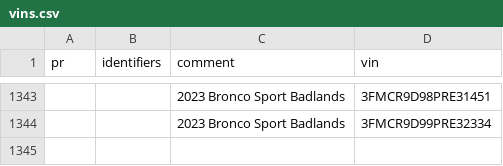
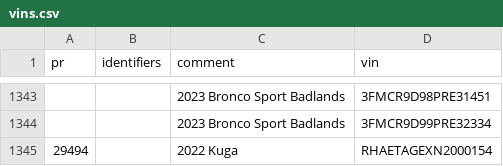
Before and after one commit to incognitojam/op-notebooks, a CSV file: ford/vins.csv, drawn as a sheet; only a part is shown, gaps mark what is left out; the diff names each change by its address in the sheet, - before the commit and + after, or states it on an @@ line.

Commit message:
vins: add 2022 Kuga

```diff
--- a/ford/vins.csv
+++ b/ford/vins.csv
+row 1345: 29494 |  | 2022 Kuga | RHAETAGEXN2000154
```
